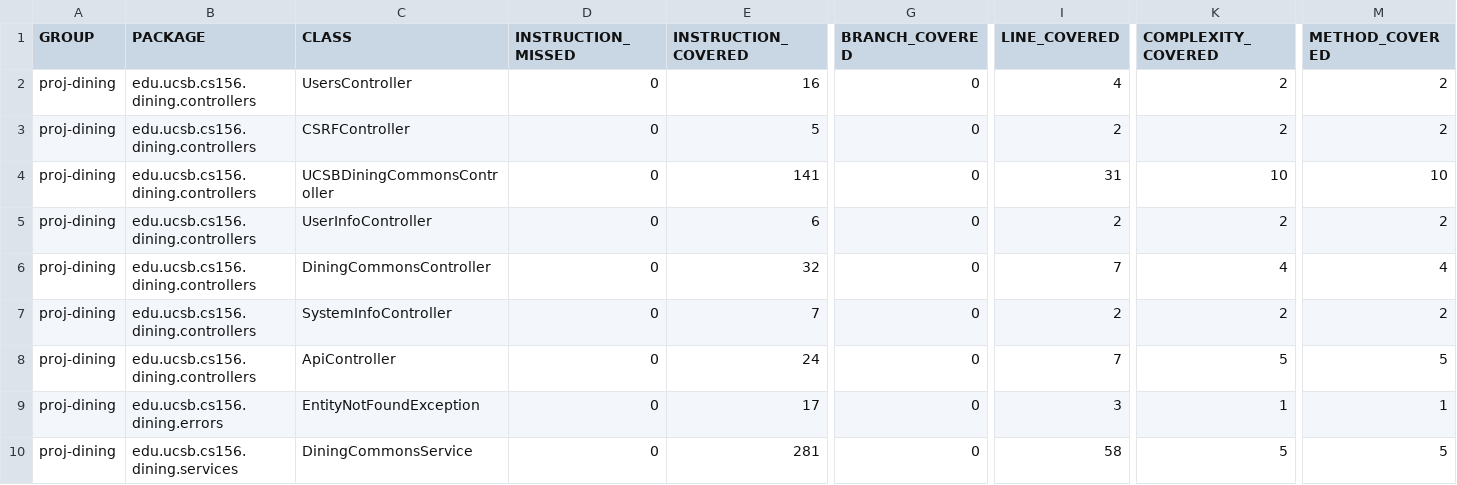
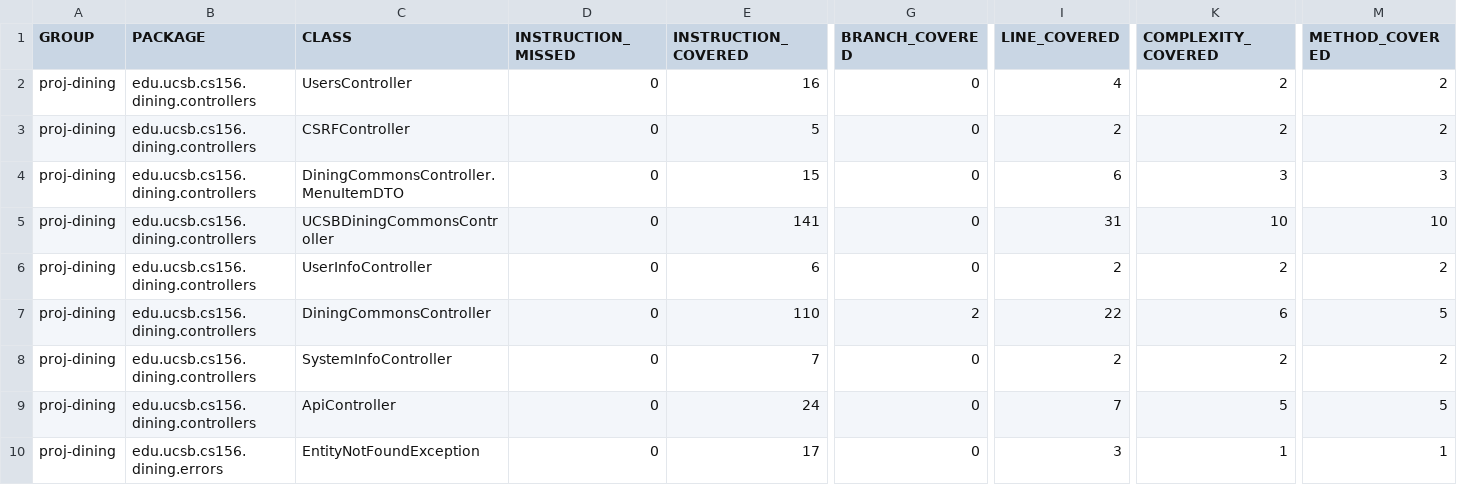
Before and after one commit to ucsb-cs156-f24/proj-dining-f24-14, a CSV file: jacoco/jacoco.csv, drawn as a sheet; only a part is shown, gaps mark what is left out; the shorter side is filled out with more unchanged rows; addresses are those after the commit; rows hold the shown columns only; the diff names each change by its address in the sheet, - before the commit and + after, or states it on an @@ line.

Commit message:
Deploying to gh-pages from @ ucsb-cs156-f24/proj-dining-f24-14@72198a8d248122c6b16e7b2201808a1ac38ee297 🚀

```diff
--- a/jacoco/jacoco.csv
+++ b/jacoco/jacoco.csv
+row 4: proj-dining | edu.ucsb.cs156.dining.controllers | DiningCommonsController.MenuItemDTO | 0 | 15 | 0 | 6 | 3 | 3
-E7 (INSTRUCTION_COVERED): 32
+E7 (INSTRUCTION_COVERED): 110
-G7 (BRANCH_COVERED): 0
+G7 (BRANCH_COVERED): 2
-I7 (LINE_COVERED): 7
+I7 (LINE_COVERED): 22
-K7 (COMPLEXITY_COVERED): 4
+K7 (COMPLEXITY_COVERED): 6
-M7 (METHOD_COVERED): 4
+M7 (METHOD_COVERED): 5
```
Also changed, not shown: 10 other files.
